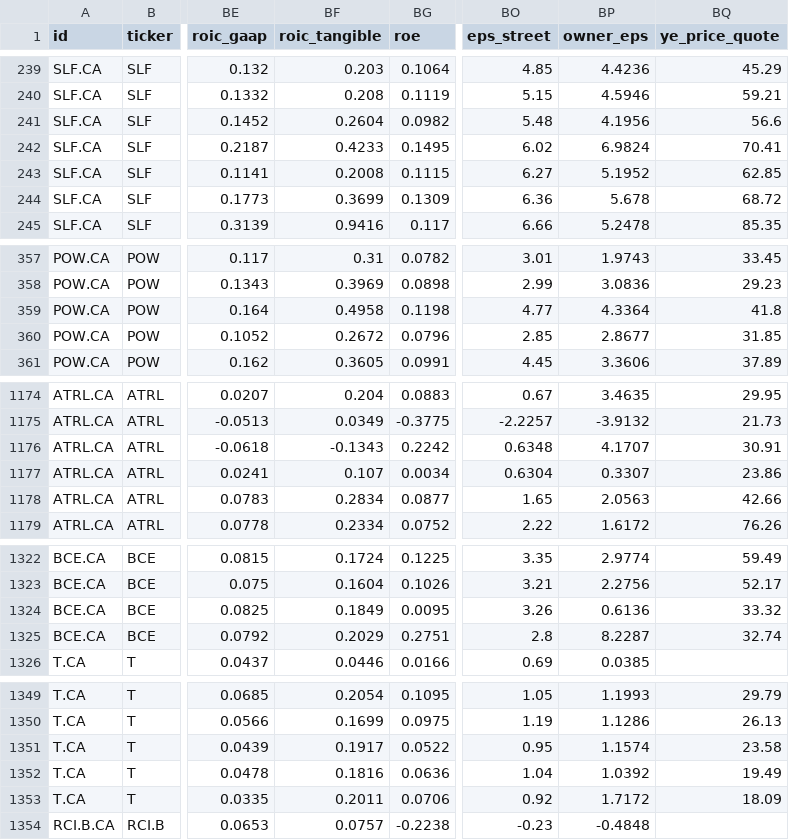
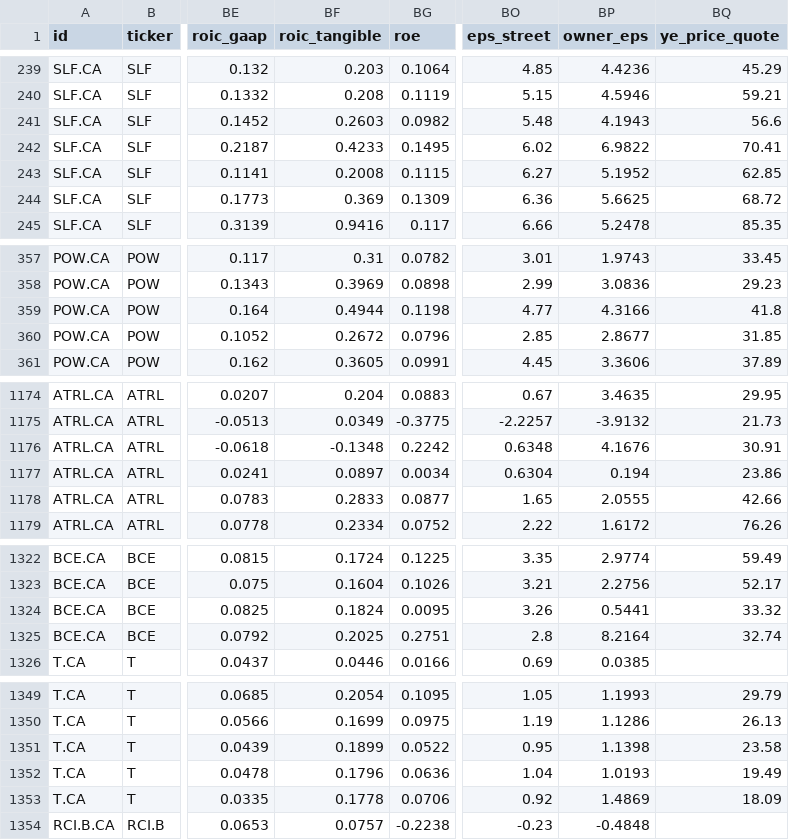
Before and after one commit to JanisSchultz/screener, a CSV file: data/ca/fundamentals_panel.csv, drawn as a sheet; only a part is shown, gaps mark what is left out; the diff covers the shown part only; the diff names each change by its address in the sheet, - before the commit and + after, or states it on an @@ line.

```diff
--- a/data/ca/fundamentals_panel.csv
+++ b/data/ca/fundamentals_panel.csv
-BF241 (roic_tangible): 0.2604
+BF241 (roic_tangible): 0.2603
-BP241 (owner_eps): 4.1956
+BP241 (owner_eps): 4.1943
-BP242 (owner_eps): 6.9824
+BP242 (owner_eps): 6.9822
-BF244 (roic_tangible): 0.3699
+BF244 (roic_tangible): 0.369
-BP244 (owner_eps): 5.678
+BP244 (owner_eps): 5.6625
-BF359 (roic_tangible): 0.4958
+BF359 (roic_tangible): 0.4944
-BP359 (owner_eps): 4.3364
+BP359 (owner_eps): 4.3166
-BF1176 (roic_tangible): -0.1343
+BF1176 (roic_tangible): -0.1348
-BP1176 (owner_eps): 4.1707
+BP1176 (owner_eps): 4.1676
-BF1177 (roic_tangible): 0.107
+BF1177 (roic_tangible): 0.0897
-BP1177 (owner_eps): 0.3307
+BP1177 (owner_eps): 0.194
-BF1178 (roic_tangible): 0.2834
+BF1178 (roic_tangible): 0.2833
-BP1178 (owner_eps): 2.0563
+BP1178 (owner_eps): 2.0555
-BF1324 (roic_tangible): 0.1849
+BF1324 (roic_tangible): 0.1824
-BP1324 (owner_eps): 0.6136
+BP1324 (owner_eps): 0.5441
-BF1325 (roic_tangible): 0.2029
+BF1325 (roic_tangible): 0.2025
-BP1325 (owner_eps): 8.2287
+BP1325 (owner_eps): 8.2164
-BF1351 (roic_tangible): 0.1917
+BF1351 (roic_tangible): 0.1899
-BP1351 (owner_eps): 1.1574
+BP1351 (owner_eps): 1.1398
-BF1352 (roic_tangible): 0.1816
+BF1352 (roic_tangible): 0.1796
-BP1352 (owner_eps): 1.0392
+BP1352 (owner_eps): 1.0193
-BF1353 (roic_tangible): 0.2011
+BF1353 (roic_tangible): 0.1778
-BP1353 (owner_eps): 1.7172
+BP1353 (owner_eps): 1.4869
```
Also changed, not shown: 106 edited cells elsewhere in this file, data/ca/financials.csv, data/eu/financials.csv, 13 other files.
